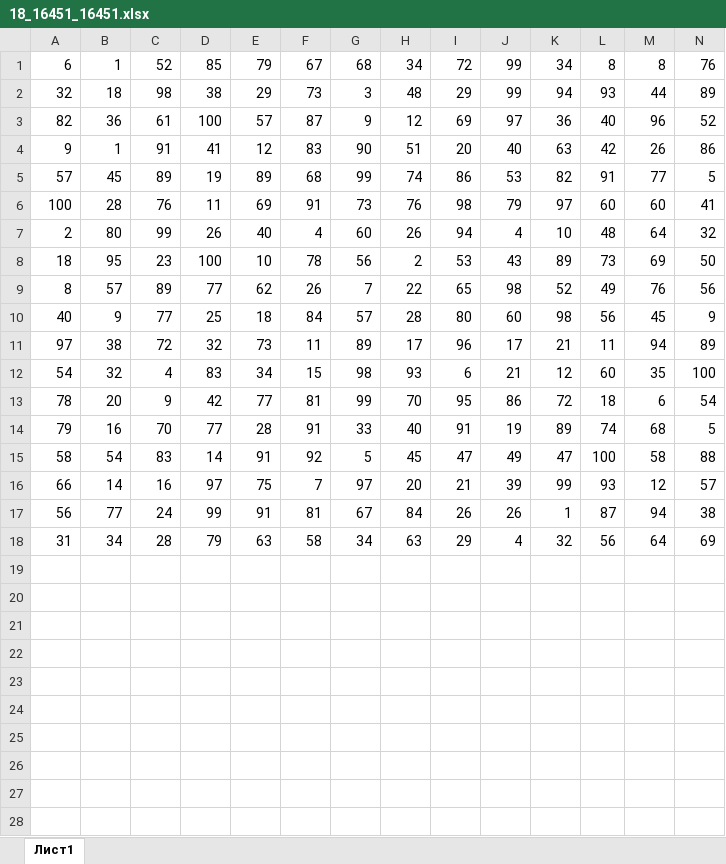
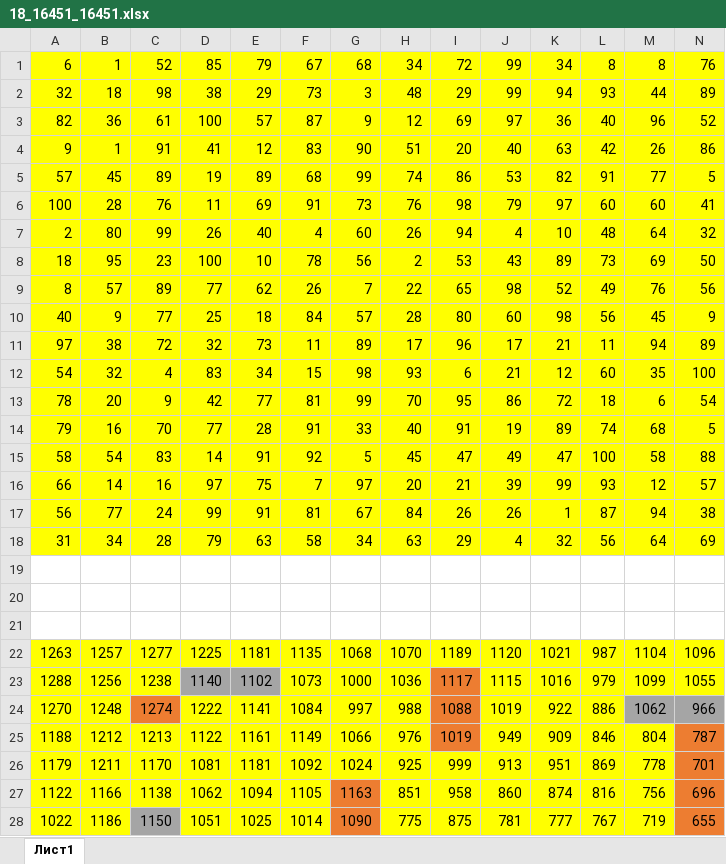
Before and after one commit to liskos/jakov, an Excel workbook: вариант/И.Баженов/1/18_16451_16451.xlsx, sheet Лист1, drawn as a sheet; only a part is shown; values as stored, in another font and other column widths than the file's, no borders; rows hold the shown columns only; the diff covers the shown part only; the diff names each change by its address in the sheet, - before the commit and + after, or states it on an @@ line.

```diff
--- a/вариант/И.Баженов/1/18_16451_16451.xlsx (sheet Лист1)
+++ b/вариант/И.Баженов/1/18_16451_16451.xlsx (sheet Лист1)
-A1:N18 fill: none
+A1:N18 fill: #FFFF00
+row 19: (empty)
+row 20: (empty)
+row 21: (empty)
+row 22: 1263 | 1257 | 1277 | 1225 | 1181 | 1135 | 1068 | 1070 | 1189 | 1120 | 1021 | 987 | 1104 | 1096
+row 23: 1288 | 1256 | 1238 | 1140 | 1102 | 1073 | 1000 | 1036 | 1117 | 1115 | 1016 | 979 | 1099 | 1055
+row 24: 1270 | 1248 | 1274 | 1222 | 1141 | 1084 | 997 | 988 | 1088 | 1019 | 922 | 886 | 1062 | 966
+row 25: 1188 | 1212 | 1213 | 1122 | 1161 | 1149 | 1066 | 976 | 1019 | 949 | 909 | 846 | 804 | 787
+row 26: 1179 | 1211 | 1170 | 1081 | 1181 | 1092 | 1024 | 925 | 999 | 913 | 951 | 869 | 778 | 701
+row 27: 1122 | 1166 | 1138 | 1062 | 1094 | 1105 | 1163 | 851 | 958 | 860 | 874 | 816 | 756 | 696
+row 28: 1022 | 1186 | 1150 | 1051 | 1025 | 1014 | 1090 | 775 | 875 | 781 | 777 | 767 | 719 | 655
```
Also changed, not shown: 11 added rows and cell formats elsewhere in this sheet, 1 other file.
